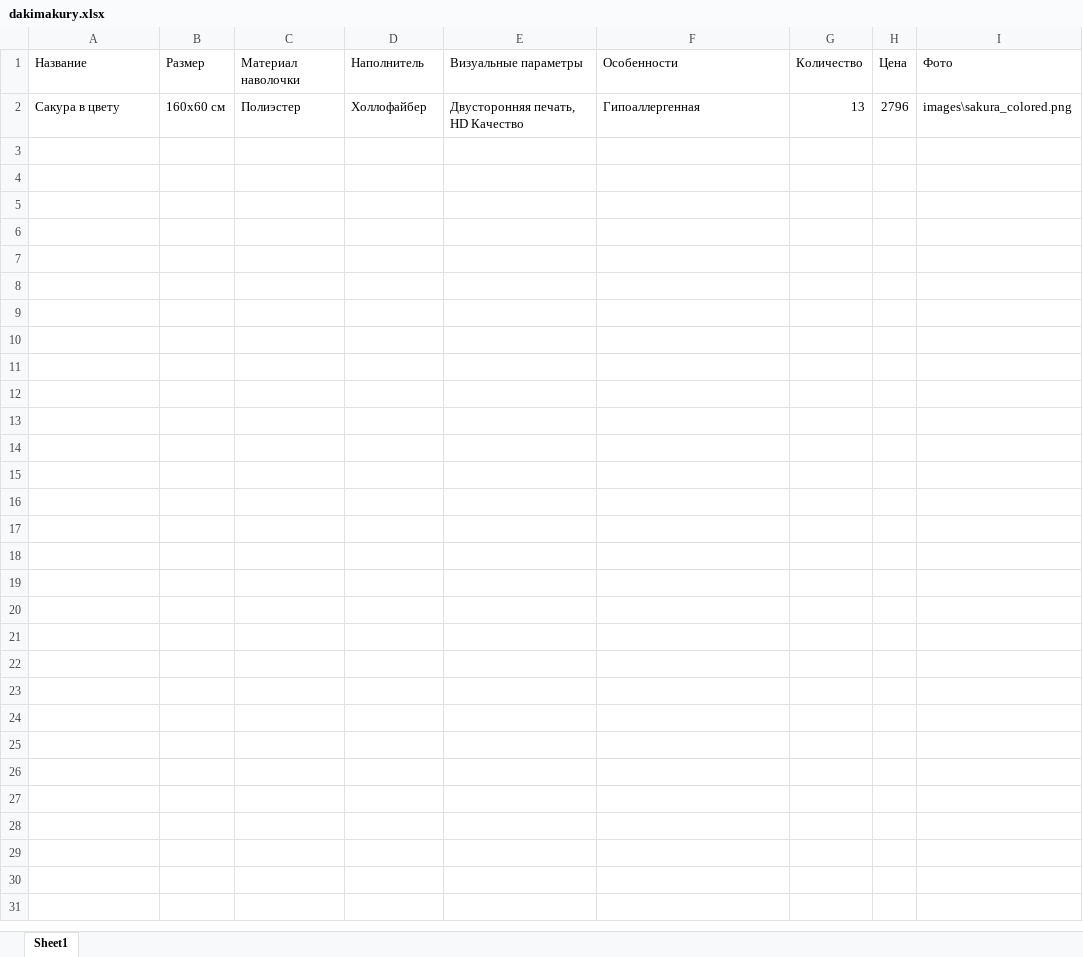
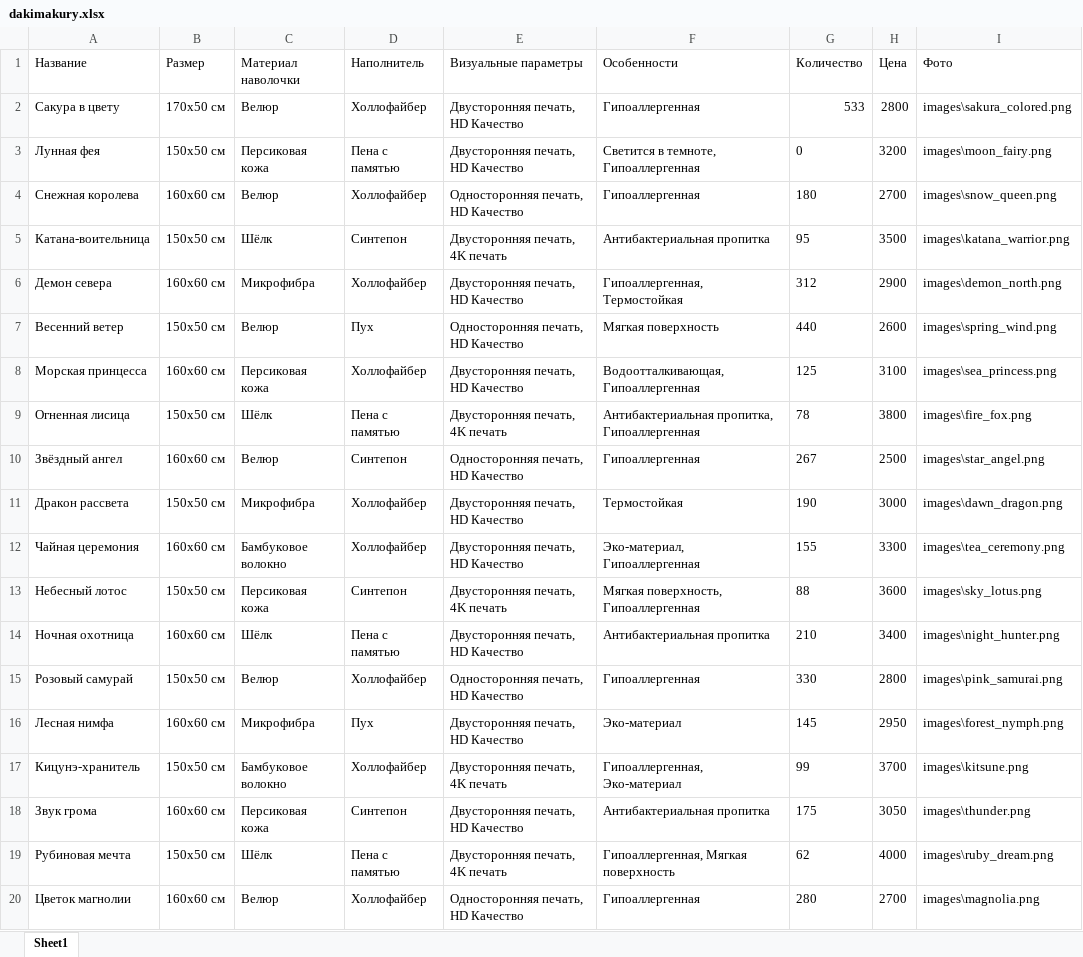
Before and after one commit to keepaneyeonyourmind/dakimakura_app, an Excel workbook: dakimakury.xlsx, sheet Sheet1, drawn as a sheet; only a part is shown; values as stored, in another font and other column widths than the file's, no borders; the diff covers the shown part only; the diff names each change by its address in the sheet, - before the commit and + after, or states it on an @@ line.

```diff
--- a/dakimakury.xlsx (sheet Sheet1)
+++ b/dakimakury.xlsx (sheet Sheet1)
-B2 (Размер): 160x60 см
+B2 (Размер): 170x50 см
-C2 (Материал наволочки): Полиэстер
+C2 (Материал наволочки): Велюр
-G2 (Количество): 13
+G2 (Количество): 533
-H2 (Цена): 2796
+H2 (Цена): 2800
+row 3: Лунная фея | 150x50 см | Персиковая кожа | Пена с памятью | Двусторонняя печать, HD Качество | Светится в темноте, Гипоаллергенная | 0 | 3200 | images\moon_fairy.png
+row 4: Снежная королева | 160x60 см | Велюр | Холлофайбер | Односторонняя печать, HD Качество | Гипоаллергенная | 180 | 2700 | images\snow_queen.png
+row 5: Катана-воительница | 150x50 см | Шёлк | Синтепон | Двусторонняя печать, 4K печать | Антибактериальная пропитка | 95 | 3500 | images\katana_warrior.png
+row 6: Демон севера | 160x60 см | Микрофибра | Холлофайбер | Двусторонняя печать, HD Качество | Гипоаллергенная, Термостойкая | 312 | 2900 | images\demon_north.png
+row 7: Весенний ветер | 150x50 см | Велюр | Пух | Односторонняя печать, HD Качество | Мягкая поверхность | 440 | 2600 | images\spring_wind.png
+row 8: Морская принцесса | 160x60 см | Персиковая кожа | Холлофайбер | Двусторонняя печать, HD Качество | Водоотталкивающая, Гипоаллергенная | 125 | 3100 | images\sea_princess.png
+row 9: Огненная лисица | 150x50 см | Шёлк | Пена с памятью | Двусторонняя печать, 4K печать | Антибактериальная пропитка, Гипоаллергенная | 78 | 3800 | images\fire_fox.png
+row 10: Звёздный ангел | 160x60 см | Велюр | Синтепон | Односторонняя печать, HD Качество | Гипоаллергенная | 267 | 2500 | images\star_angel.png
+row 11: Дракон рассвета | 150x50 см | Микрофибра | Холлофайбер | Двусторонняя печать, HD Качество | Термостойкая | 190 | 3000 | images\dawn_dragon.png
+row 12: Чайная церемония | 160x60 см | Бамбуковое волокно | Холлофайбер | Двусторонняя печать, HD Качество | Эко-материал, Гипоаллергенная | 155 | 3300 | images\tea_ceremony.png
+row 13: Небесный лотос | 150x50 см | Персиковая кожа | Синтепон | Двусторонняя печать, 4K печать | Мягкая поверхность, Гипоаллергенная | 88 | 3600 | images\sky_lotus.png
+row 14: Ночная охотница | 160x60 см | Шёлк | Пена с памятью | Двусторонняя печать, HD Качество | Антибактериальная пропитка | 210 | 3400 | images\night_hunter.png
+row 15: Розовый самурай | 150x50 см | Велюр | Холлофайбер | Односторонняя печать, HD Качество | Гипоаллергенная | 330 | 2800 | images\pink_samurai.png
+row 16: Лесная нимфа | 160x60 см | Микрофибра | Пух | Двусторонняя печать, HD Качество | Эко-материал | 145 | 2950 | images\forest_nymph.png
+row 17: Кицунэ-хранитель | 150x50 см | Бамбуковое волокно | Холлофайбер | Двусторонняя печать, 4K печать | Гипоаллергенная, Эко-материал | 99 | 3700 | images\kitsune.png
+row 18: Звук грома | 160x60 см | Персиковая кожа | Синтепон | Двусторонняя печать, HD Качество | Антибактериальная пропитка | 175 | 3050 | images\thunder.png
+row 19: Рубиновая мечта | 150x50 см | Шёлк | Пена с памятью | Двусторонняя печать, 4K печать | Гипоаллергенная, Мягкая поверхность | 62 | 4000 | images\ruby_dream.png
+row 20: Цветок магнолии | 160x60 см | Велюр | Холлофайбер | Односторонняя печать, HD Качество | Гипоаллергенная | 280 | 2700 | images\magnolia.png
```
Also changed, not shown: 108 added rows elsewhere in this sheet, 2 other files.
